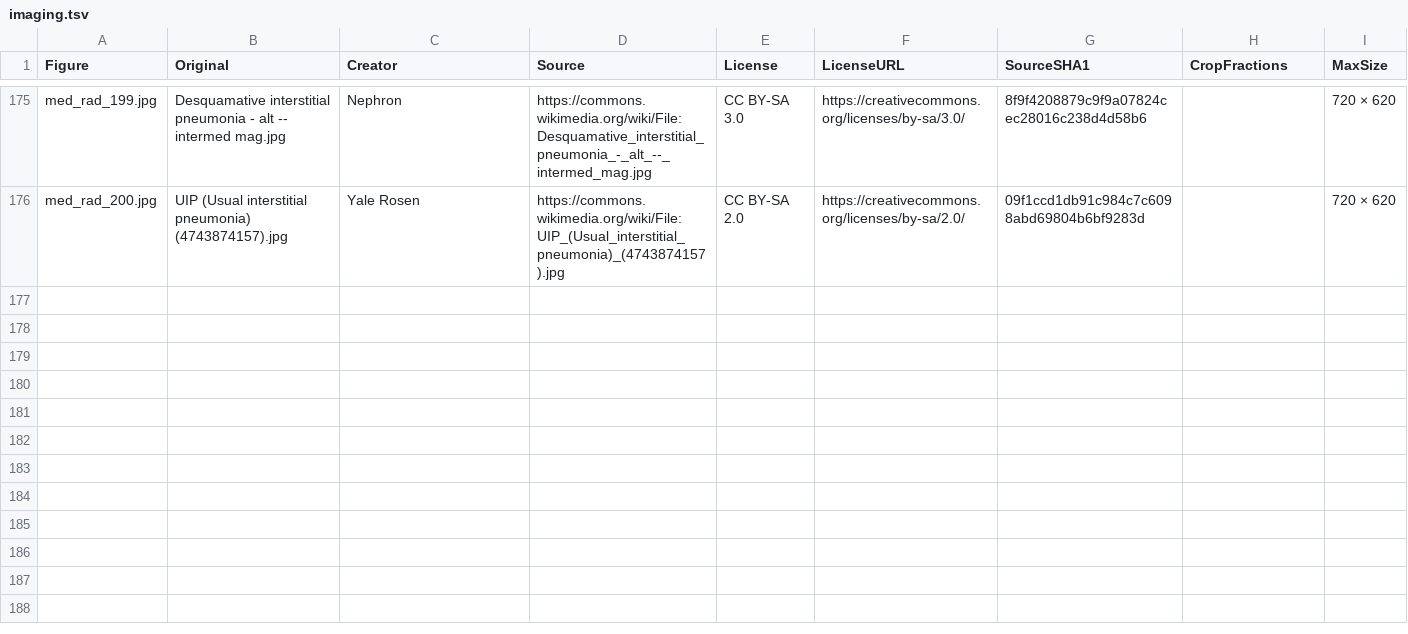
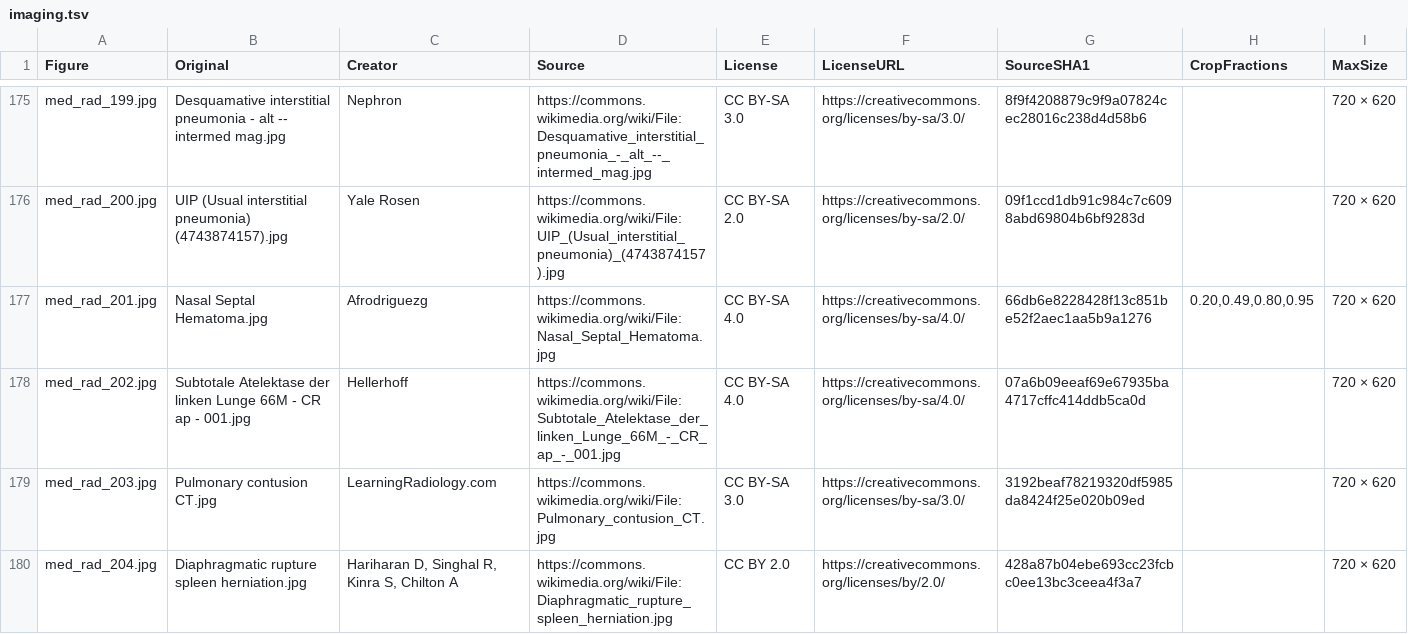
Before and after one commit to bionicles/anki, a TSV file: decks/mcat-usmle/imaging.tsv, drawn as a sheet; only a part is shown, gaps mark what is left out; the diff covers the shown part only.

```diff
--- a/decks/mcat-usmle/imaging.tsv
+++ b/decks/mcat-usmle/imaging.tsv
@@ -176 +176,5 @@ med_rad_199.jpg	Desquamative interstitial pneumonia - alt -- intermed mag.jpg	Ne
 med_rad_200.jpg	UIP (Usual interstitial pneumonia) (4743874157).jpg	Yale Rosen	https://commons.wikimedia.org/wiki/File:UIP_(Usual_interstitial_pneumonia)_(4743874157).jpg	CC BY-SA 2.0	https://creativecommons.org/licenses/by-sa/2.0/	09f1ccd1db91c984c7c6098abd69804b6bf9283d		720 × 620
+med_rad_201.jpg	Nasal Septal Hematoma.jpg	Afrodriguezg	https://commons.wikimedia.org/wiki/File:Nasal_Septal_Hematoma.jpg	CC BY-SA 4.0	https://creativecommons.org/licenses/by-sa/4.0/	66db6e8228428f13c851be52f2aec1aa5b9a1276	0.20,0.49,0.80,0.95	720 × 620
+med_rad_202.jpg	Subtotale Atelektase der linken Lunge 66M - CR ap - 001.jpg	Hellerhoff	https://commons.wikimedia.org/wiki/File:Subtotale_Atelektase_der_linken_Lunge_66M_-_CR_ap_-_001.jpg	CC BY-SA 4.0	https://creativecommons.org/licenses/by-sa/4.0/	07a6b09eeaf69e67935ba4717cffc414ddb5ca0d		720 × 620
+med_rad_203.jpg	Pulmonary contusion CT.jpg	LearningRadiology.com	https://commons.wikimedia.org/wiki/File:Pulmonary_contusion_CT.jpg	CC BY-SA 3.0	https://creativecommons.org/licenses/by-sa/3.0/	3192beaf78219320df5985da8424f25e020b09ed		720 × 620
+med_rad_204.jpg	Diaphragmatic rupture spleen herniation.jpg	Hariharan D, Singhal R, Kinra S, Chilton A	https://commons.wikimedia.org/wiki/File:Diaphragmatic_rupture_spleen_herniation.jpg	CC BY 2.0	https://creativecommons.org/licenses/by/2.0/	428a87b04ebe693cc23fcbc0ee13bc3ceea4f3a7		720 × 620
```
Also changed, not shown: 4 added rows and 5 edited cells elsewhere in this file, decks/mcat-usmle/step-families.tsv, 42 other files.
